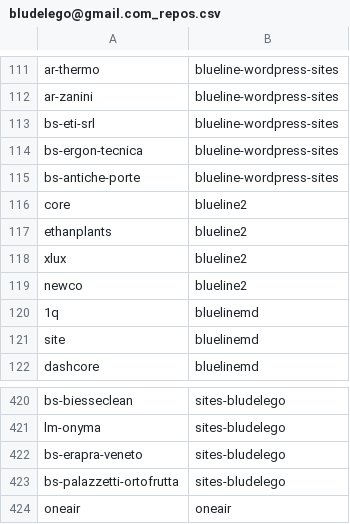
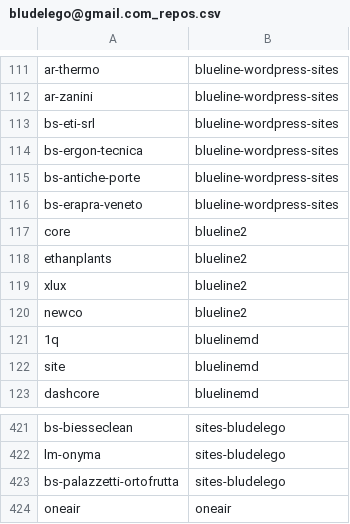
Before and after one commit to seriiserii825/py-bitbucket, a CSV file: bludelego@gmail.com_repos.csv, drawn as a sheet; only a part is shown, gaps mark what is left out.

```diff
--- a/bludelego@gmail.com_repos.csv
+++ b/bludelego@gmail.com_repos.csv
@@ -115,2 +115,3 @@ bs-ergon-tecnica,blueline-wordpress-sites
 bs-antiche-porte,blueline-wordpress-sites
+bs-erapra-veneto,blueline-wordpress-sites
 core,blueline2
@@ -421,3 +422,2 @@ bs-biesseclean,sites-bludelego
 lm-onyma,sites-bludelego
-bs-erapra-veneto,sites-bludelego
 bs-palazzetti-ortofrutta,sites-bludelego
```
Also changed, not shown: github_repos.csv, 2 other files.
